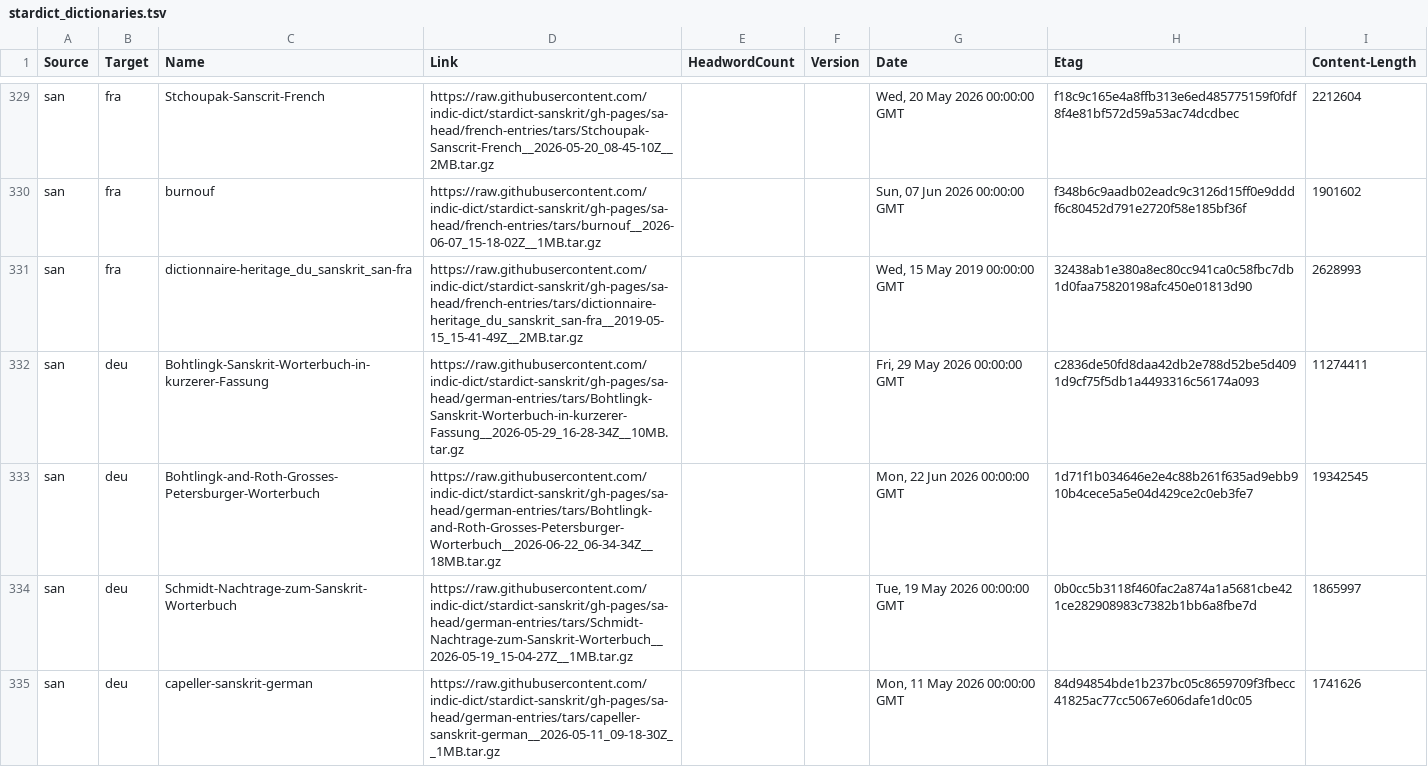
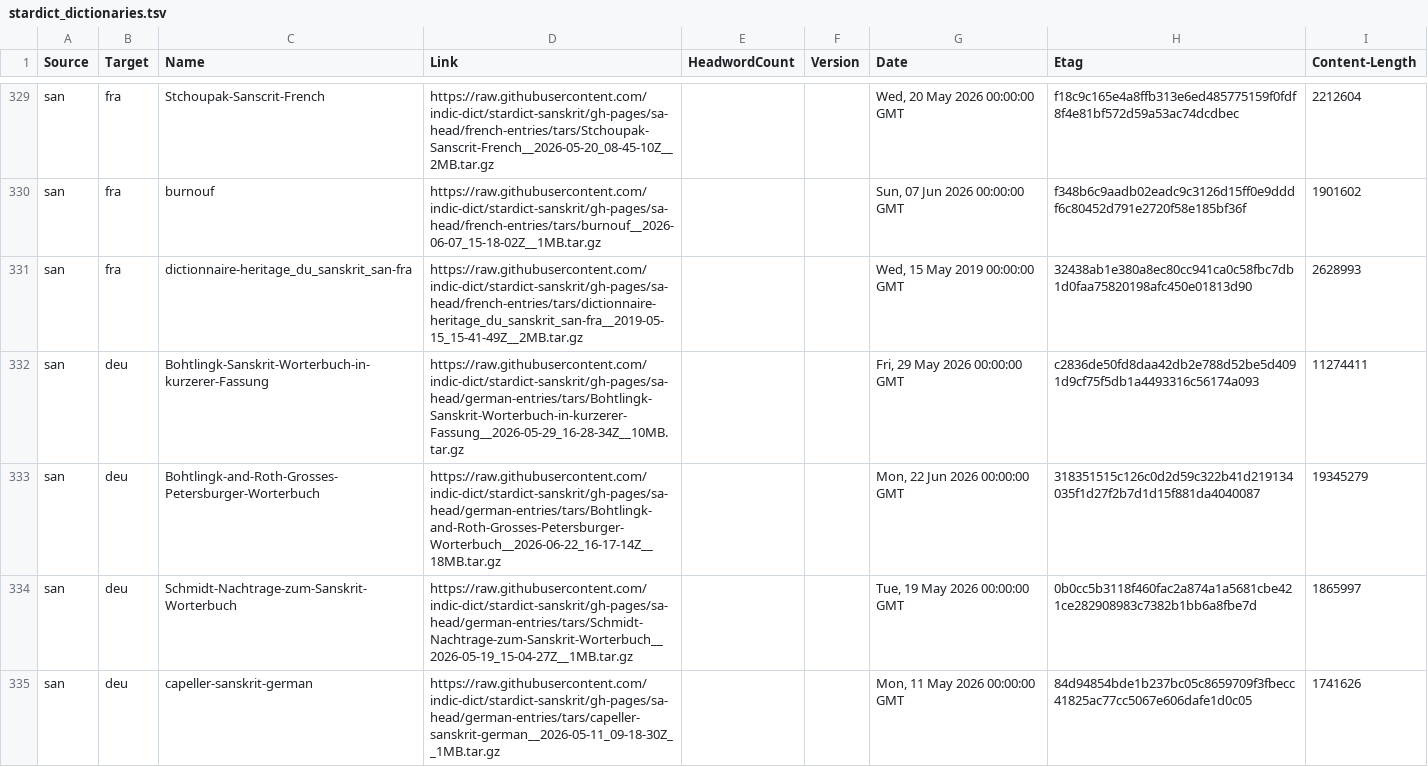
Before and after one commit to drdhaval2785/Stardict-lists, a TSV file: stardict_dictionaries.tsv, drawn as a sheet; only a part is shown, gaps mark what is left out.

Commit message:
regen as of 2026-06-23

```diff
--- a/stardict_dictionaries.tsv
+++ b/stardict_dictionaries.tsv
@@ -332,3 +332,3 @@ san	fra	dictionnaire-heritage_du_sanskrit_san-fra	https://raw.githubusercontent.
 san	deu	Bohtlingk-Sanskrit-Worterbuch-in-kurzerer-Fassung	https://raw.githubusercontent.com/indic-dict/stardict-sanskrit/gh-pages/sa-head/german-entries/tars/Bohtlingk-Sanskrit-Worterbuch-in-kurzerer-Fassung__2026-05-29_16-28-34Z__10MB.tar.gz			Fri, 29 May 2026 00:00:00 GMT	c2836de50fd8daa42db2e788d52be5d4091d9cf75f5db1a4493316c56174a093	11274411
-san	deu	Bohtlingk-and-Roth-Grosses-Petersburger-Worterbuch	https://raw.githubusercontent.com/indic-dict/stardict-sanskrit/gh-pages/sa-head/german-entries/tars/Bohtlingk-and-Roth-Grosses-Petersburger-Worterbuch__2026-06-22_06-34-34Z__18MB.tar.gz			Mon, 22 Jun 2026 00:00:00 GMT	1d71f1b034646e2e4c88b261f635ad9ebb910b4cece5a5e04d429ce2c0eb3fe7	19342545
+san	deu	Bohtlingk-and-Roth-Grosses-Petersburger-Worterbuch	https://raw.githubusercontent.com/indic-dict/stardict-sanskrit/gh-pages/sa-head/german-entries/tars/Bohtlingk-and-Roth-Grosses-Petersburger-Worterbuch__2026-06-22_16-17-14Z__18MB.tar.gz			Mon, 22 Jun 2026 00:00:00 GMT	318351515c126c0d2d59c322b41d219134035f1d27f2b7d1d15f881da4040087	19345279
 san	deu	Schmidt-Nachtrage-zum-Sanskrit-Worterbuch	https://raw.githubusercontent.com/indic-dict/stardict-sanskrit/gh-pages/sa-head/german-entries/tars/Schmidt-Nachtrage-zum-Sanskrit-Worterbuch__2026-05-19_15-04-27Z__1MB.tar.gz			Tue, 19 May 2026 00:00:00 GMT	0b0cc5b3118f460fac2a874a1a5681cbe421ce282908983c7382b1bb6a8fbe7d	1865997
```
